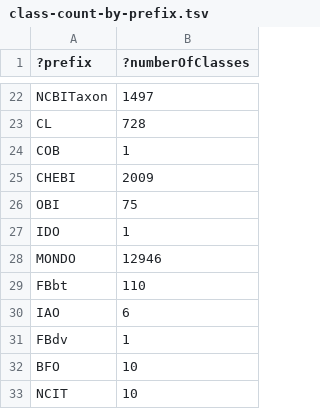
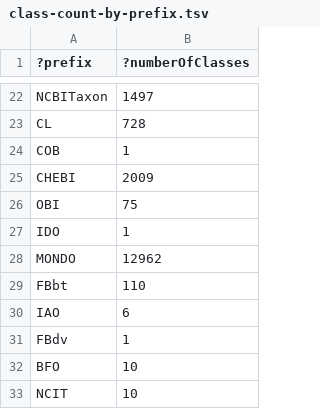
Before and after one commit to EBISPOT/efo, a TSV file: src/ontology/reports/class-count-by-prefix.tsv, drawn as a sheet; only a part is shown, gaps mark what is left out.

```diff
--- a/src/ontology/reports/class-count-by-prefix.tsv
+++ b/src/ontology/reports/class-count-by-prefix.tsv
@@ -27,3 +27,3 @@
 "IDO"	1
-"MONDO"	12946
+"MONDO"	12962
 "FBbt"	110
```
Also changed, not shown: src/ontology/components/mondo_efo_mappings.template.tsv, src/ontology/components/mondo_efo_mappings.tsv, 13 other files.
